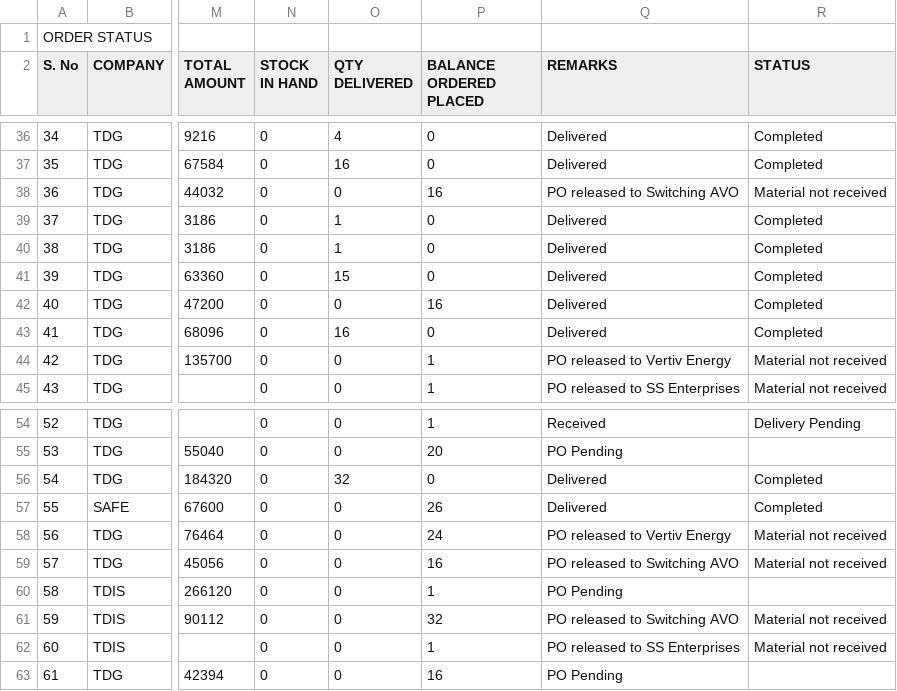
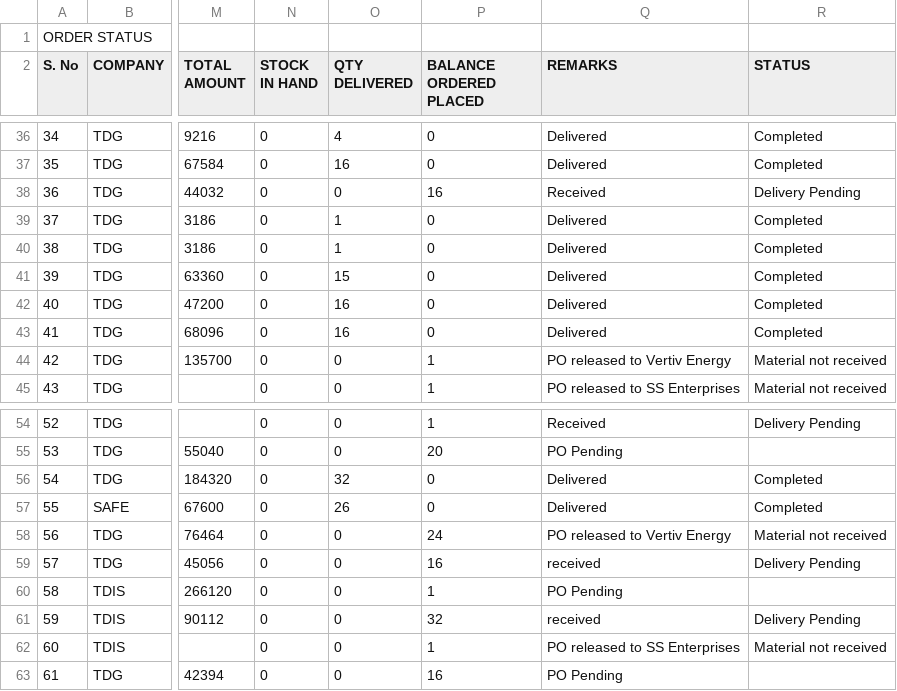
Before and after one commit to SimbhuTwice/TDGIS, a CSV file: TD.csv, drawn as a sheet; only a part is shown, gaps mark what is left out; the diff names each change by its address in the sheet, - before the commit and + after, or states it on an @@ line.

Commit message:
Add files via upload

```diff
--- a/TD.csv
+++ b/TD.csv
-Q38 (REMARKS): PO released to Switching AVO
+Q38 (REMARKS): Received
-R38 (STATUS): Material not received
+R38 (STATUS): Delivery Pending
-O42 (QTY DELIVERED): 0
+O42 (QTY DELIVERED): 16
-P42 (BALANCE ORDERED PLACED): 16
+P42 (BALANCE ORDERED PLACED): 0
-O57 (QTY DELIVERED): 0
+O57 (QTY DELIVERED): 26
-P57 (BALANCE ORDERED PLACED): 26
+P57 (BALANCE ORDERED PLACED): 0
-Q59 (REMARKS): PO released to Switching AVO
+Q59 (REMARKS): received
-R59 (STATUS): Material not received
+R59 (STATUS): Delivery Pending
-Q61 (REMARKS): PO released to Switching AVO
+Q61 (REMARKS): received
-R61 (STATUS): Material not received
+R61 (STATUS): Delivery Pending
```
